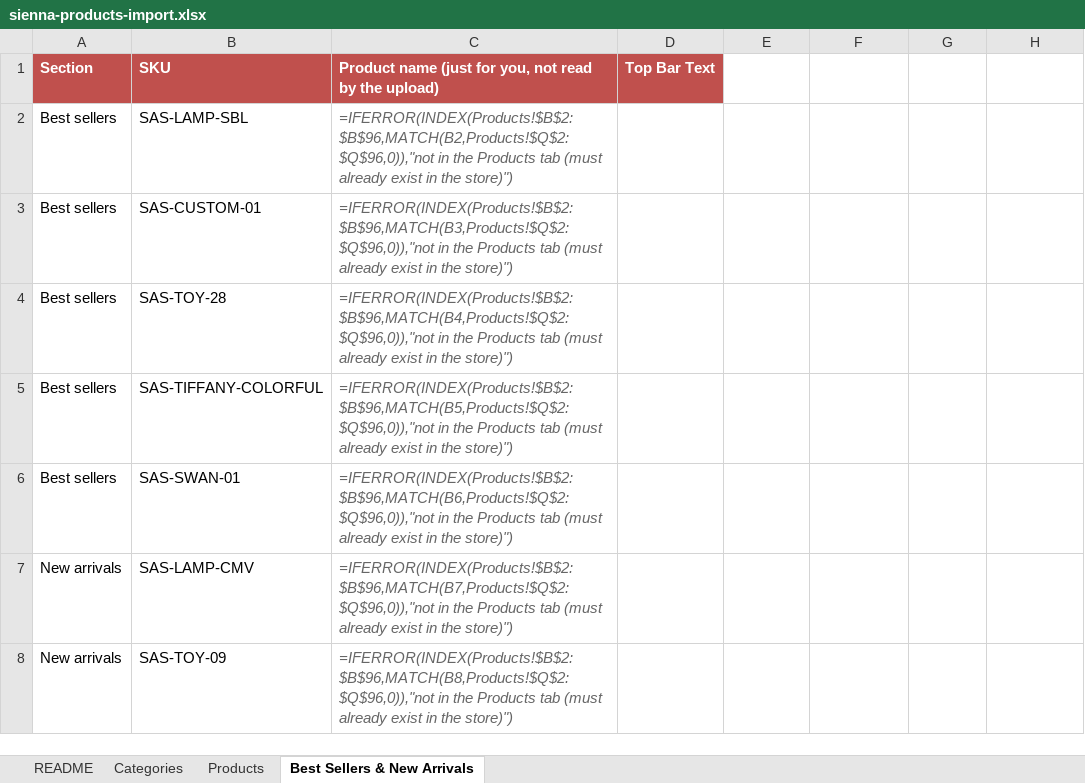
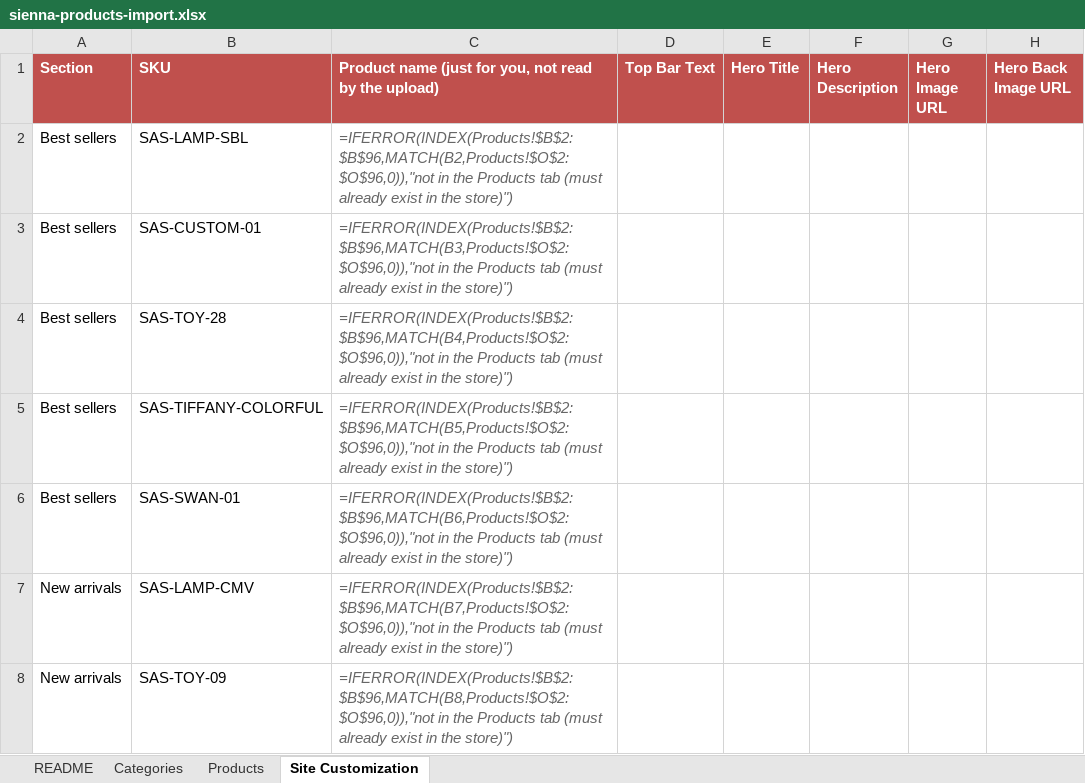
Before and after one commit to atabayraktar/sienna-art-studio, an Excel workbook: sienna-art-studio-admin/samples/sienna-products-import.xlsx, sheet Site Customization, drawn as a sheet; only a part is shown; values as stored, in another font and other column widths than the file's, no borders; formulas without a stored value are shown as written; the diff covers the shown part only; the diff names each change by its address in the sheet, - before the commit and + after, or states it on an @@ line.

```diff
--- a/sienna-art-studio-admin/samples/sienna-products-import.xlsx (sheet Site Customization)
+++ b/sienna-art-studio-admin/samples/sienna-products-import.xlsx (sheet Site Customization)
-sheet tab: Best Sellers & New Arrivals
+sheet tab: Site Customization
-E1: (empty)
+E1: Hero Title
-E1:H1 fill: none
+E1:H1 fill: #C0504D
-F1: (empty)
+F1: Hero Description
-G1: (empty)
+G1: Hero Image URL
-H1: (empty)
+H1: Hero Back Image URL
-C2: =IFERROR(INDEX(Products!$B$2:$B$96,MATCH(B2,Products!$Q$2:$Q$96,0)),"not in the…
+C2: =IFERROR(INDEX(Products!$B$2:$B$96,MATCH(B2,Products!$O$2:$O$96,0)),"not in the…
-C3: =IFERROR(INDEX(Products!$B$2:$B$96,MATCH(B3,Products!$Q$2:$Q$96,0)),"not in the…
+C3: =IFERROR(INDEX(Products!$B$2:$B$96,MATCH(B3,Products!$O$2:$O$96,0)),"not in the…
-C4: =IFERROR(INDEX(Products!$B$2:$B$96,MATCH(B4,Products!$Q$2:$Q$96,0)),"not in the…
+C4: =IFERROR(INDEX(Products!$B$2:$B$96,MATCH(B4,Products!$O$2:$O$96,0)),"not in the…
-C5: =IFERROR(INDEX(Products!$B$2:$B$96,MATCH(B5,Products!$Q$2:$Q$96,0)),"not in the…
+C5: =IFERROR(INDEX(Products!$B$2:$B$96,MATCH(B5,Products!$O$2:$O$96,0)),"not in the…
-C6: =IFERROR(INDEX(Products!$B$2:$B$96,MATCH(B6,Products!$Q$2:$Q$96,0)),"not in the…
+C6: =IFERROR(INDEX(Products!$B$2:$B$96,MATCH(B6,Products!$O$2:$O$96,0)),"not in the…
-C7: =IFERROR(INDEX(Products!$B$2:$B$96,MATCH(B7,Products!$Q$2:$Q$96,0)),"not in the…
+C7: =IFERROR(INDEX(Products!$B$2:$B$96,MATCH(B7,Products!$O$2:$O$96,0)),"not in the…
-C8: =IFERROR(INDEX(Products!$B$2:$B$96,MATCH(B8,Products!$Q$2:$Q$96,0)),"not in the…
+C8: =IFERROR(INDEX(Products!$B$2:$B$96,MATCH(B8,Products!$O$2:$O$96,0)),"not in the…
```
Also changed, not shown: 1 added row and 3 edited cells elsewhere in this sheet, sheet Products, sheet README, 7 other files.
